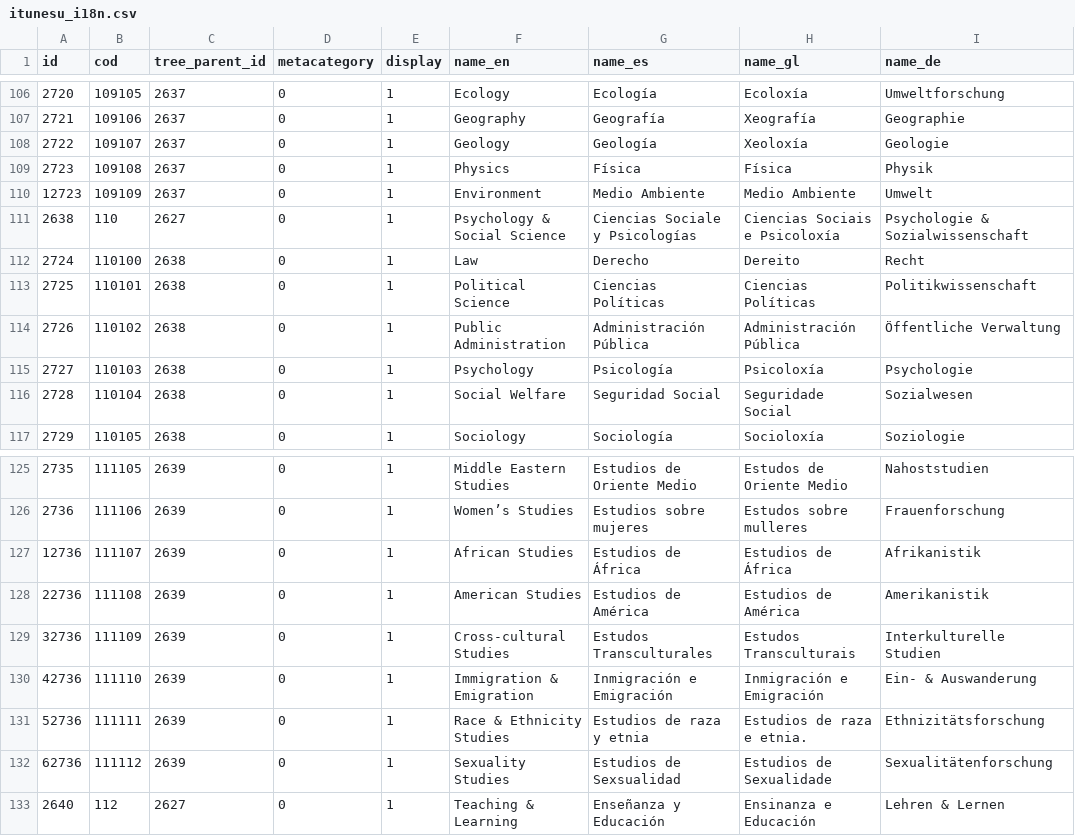
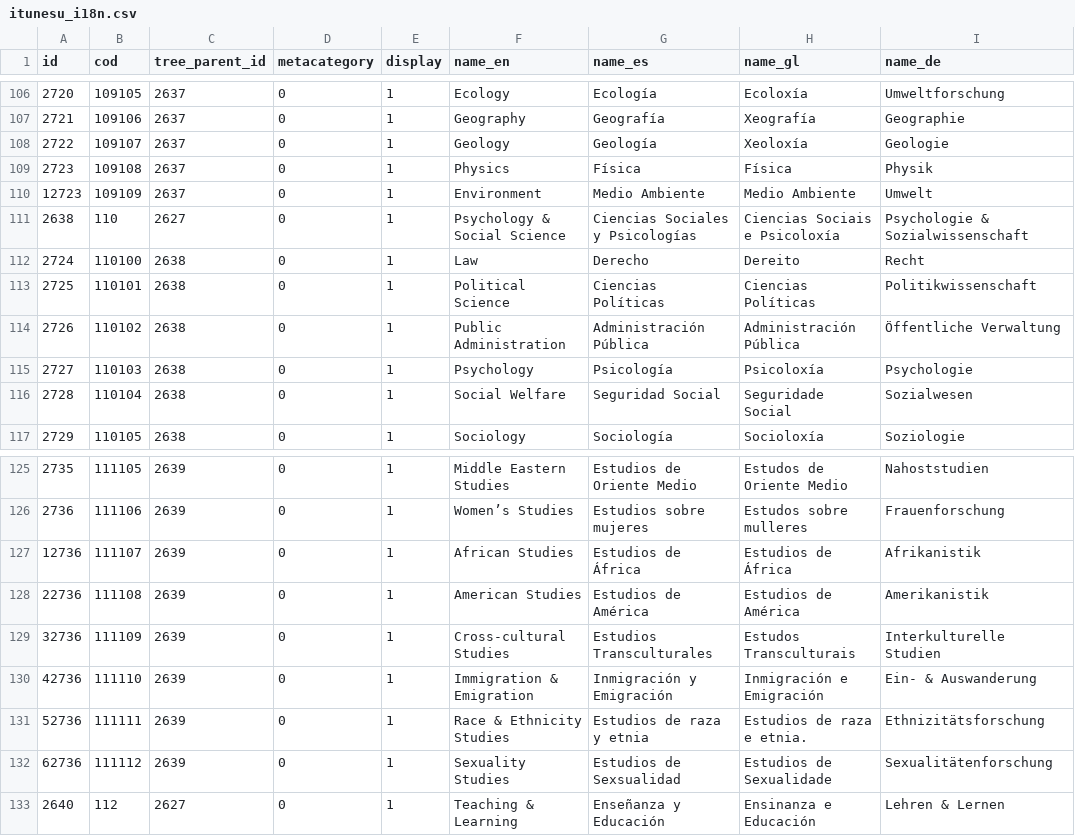
Before and after one commit to pumukit/PumukitPodcastBundle, a CSV file: Resources/data/tags/itunesu_i18n.csv, drawn as a sheet; only a part is shown, gaps mark what is left out.

Commit message:
#10576 fix i18n

```diff
--- a/Resources/data/tags/itunesu_i18n.csv
+++ b/Resources/data/tags/itunesu_i18n.csv
@@ -110,3 +110,3 @@ id;cod;tree_parent_id;metacategory;display;name_en;name_es;name_gl;name_de
 12723;109109;2637;0;1;Environment;Medio Ambiente;Medio Ambiente;Umwelt
-2638;110;2627;0;1;Psychology & Social Science;Ciencias Sociale y Psicologías;Ciencias Sociais e Psicoloxía;Psychologie & Sozialwissenschaft
+2638;110;2627;0;1;Psychology & Social Science;Ciencias Sociales y Psicologías;Ciencias Sociais e Psicoloxía;Psychologie & Sozialwissenschaft
 2724;110100;2638;0;1;Law;Derecho;Dereito;Recht
@@ -128,4 +128,4 @@ id;cod;tree_parent_id;metacategory;display;name_en;name_es;name_gl;name_de
 22736;111108;2639;0;1;American Studies;Estudios de América;Estudios de América;Amerikanistik
-32736;111109;2639;0;1;Cross-cultural Studies;Estudos Transculturales;Estudos Transculturais;Interkulturelle Studien
-42736;111110;2639;0;1;Immigration & Emigration;Inmigración e Emigración;Inmigración e Emigración;Ein- & Auswanderung
+32736;111109;2639;0;1;Cross-cultural Studies;Estudios Transculturales;Estudos Transculturais;Interkulturelle Studien
+42736;111110;2639;0;1;Immigration & Emigration;Inmigración y Emigración;Inmigración e Emigración;Ein- & Auswanderung
 52736;111111;2639;0;1;Race & Ethnicity Studies;Estudios de raza y etnia;Estudios de raza e etnia.;Ethnizitätsforschung
```
